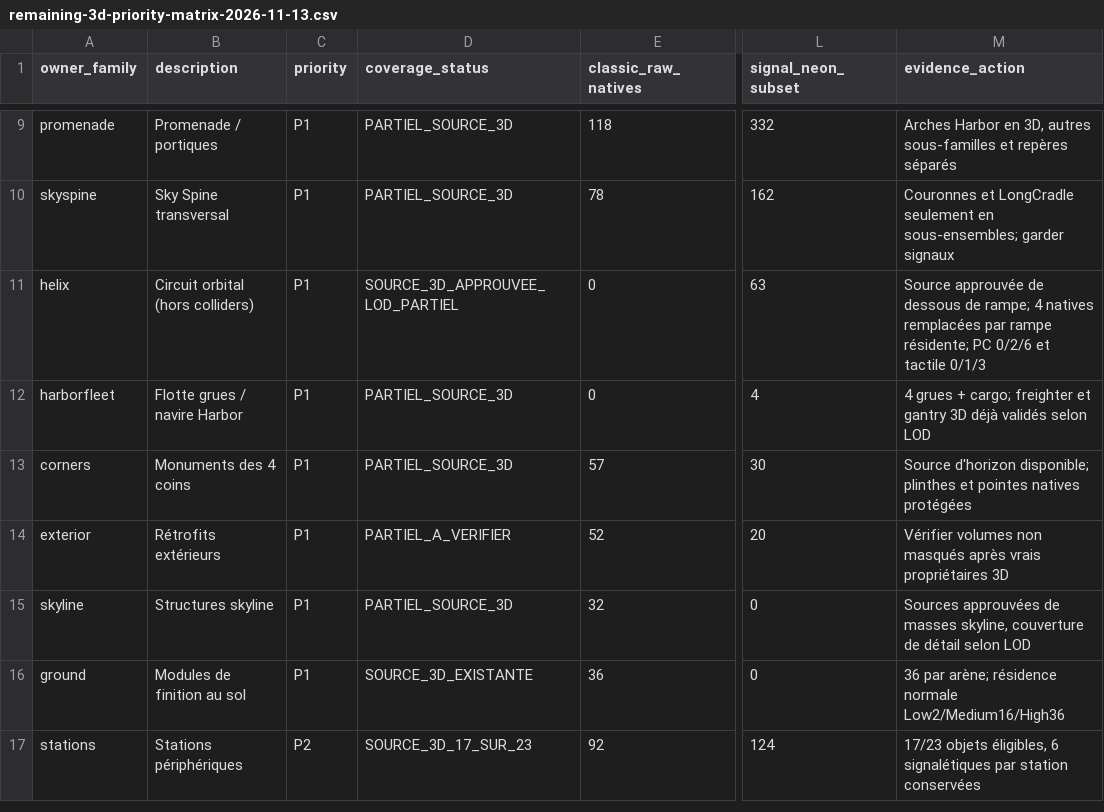
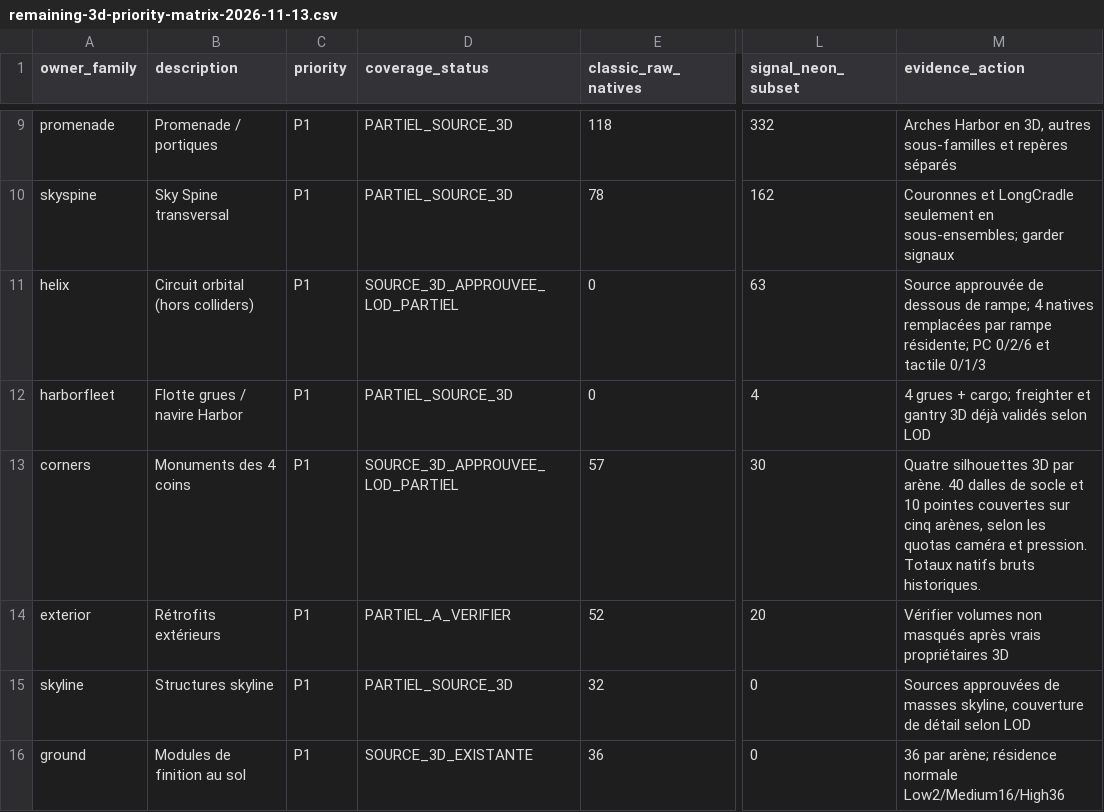
Before and after one commit to dbrckk/chaos-survival-roblox, a CSV file: docs/audit/remaining-3d-priority-matrix-2026-11-13.csv, drawn as a sheet; only a part is shown, gaps mark what is left out; the shorter side is filled out with more unchanged rows; the diff names each change by its address in the sheet, - before the commit and + after, or states it on an @@ line.

```diff
--- a/docs/audit/remaining-3d-priority-matrix-2026-11-13.csv
+++ b/docs/audit/remaining-3d-priority-matrix-2026-11-13.csv
-D13 (coverage_status): PARTIEL_SOURCE_3D
+D13 (coverage_status): SOURCE_3D_APPROUVEE_LOD_PARTIEL
-M13 (evidence_action): Source d'horizon disponible; plinthes et pointes natives protégées
+M13 (evidence_action): Quatre silhouettes 3D par arène. 40 dalles de socle et 10 pointes couvertes sur cinq arènes, selon les quotas caméra et pression. Totaux natifs bruts historiques.
```
Also changed, not shown: 5 other files.
